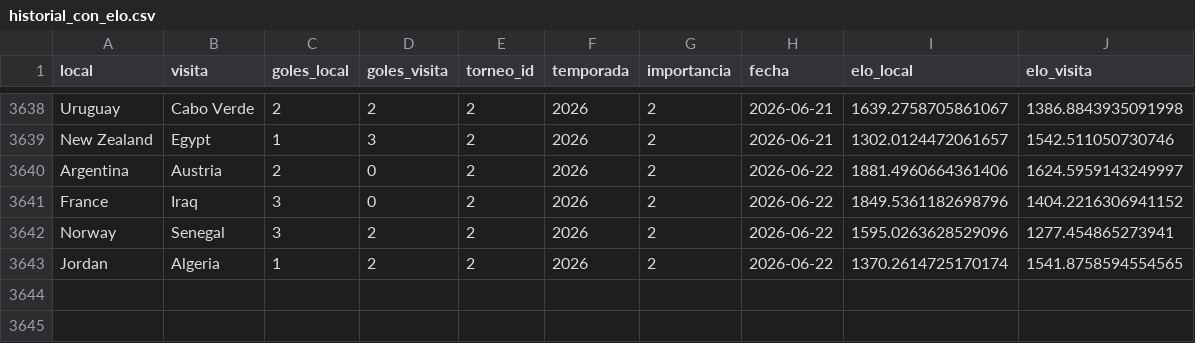
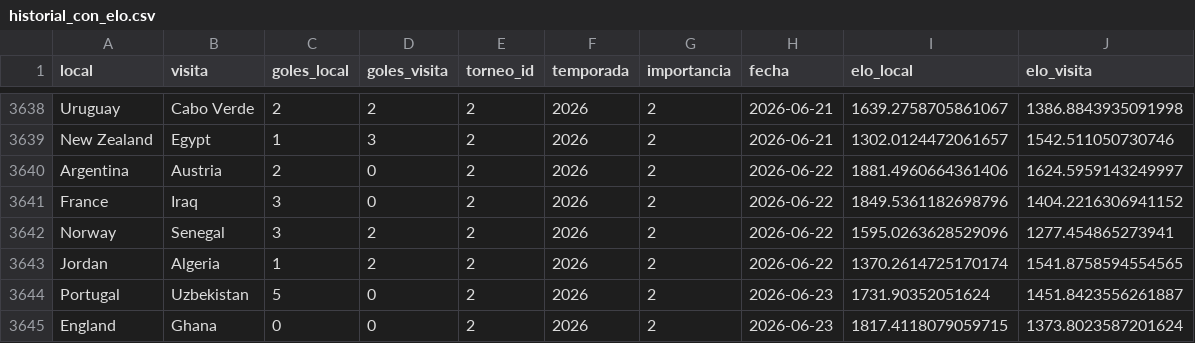
Before and after one commit to pepinosauriodmg-byte/Predecir-partidos, a CSV file: historial_con_elo.csv, drawn as a sheet; only a part is shown, gaps mark what is left out.

```diff
--- a/historial_con_elo.csv
+++ b/historial_con_elo.csv
@@ -3643 +3643,3 @@ Norway,Senegal,3,2,2,2026,2,2026-06-22,1595.0263628529096,1277.454865273941
 Jordan,Algeria,1,2,2,2026,2,2026-06-22,1370.2614725170174,1541.8758594554565
+Portugal,Uzbekistan,5,0,2,2026,2,2026-06-23,1731.90352051624,1451.8423556261887
+England,Ghana,0,0,2,2026,2,2026-06-23,1817.4118079059715,1373.8023587201624
```
Also changed, not shown: partidos_manuales.csv, ranking_elo_vivo.csv, 1 other file.
